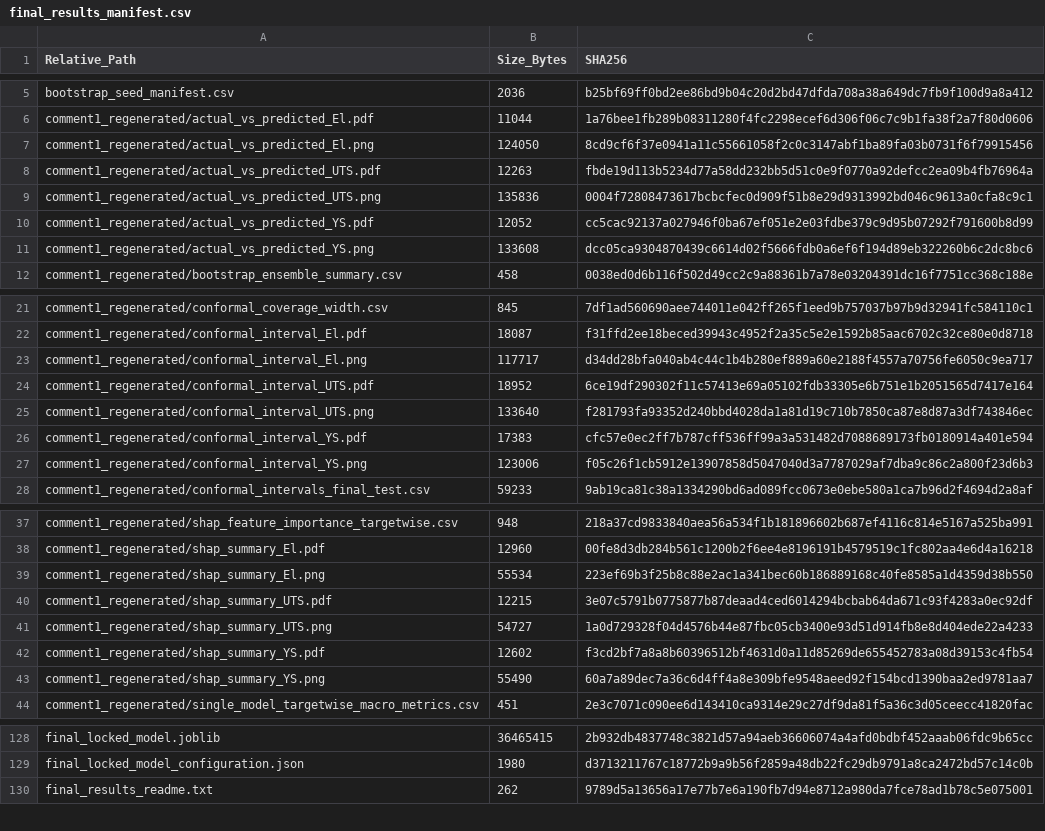
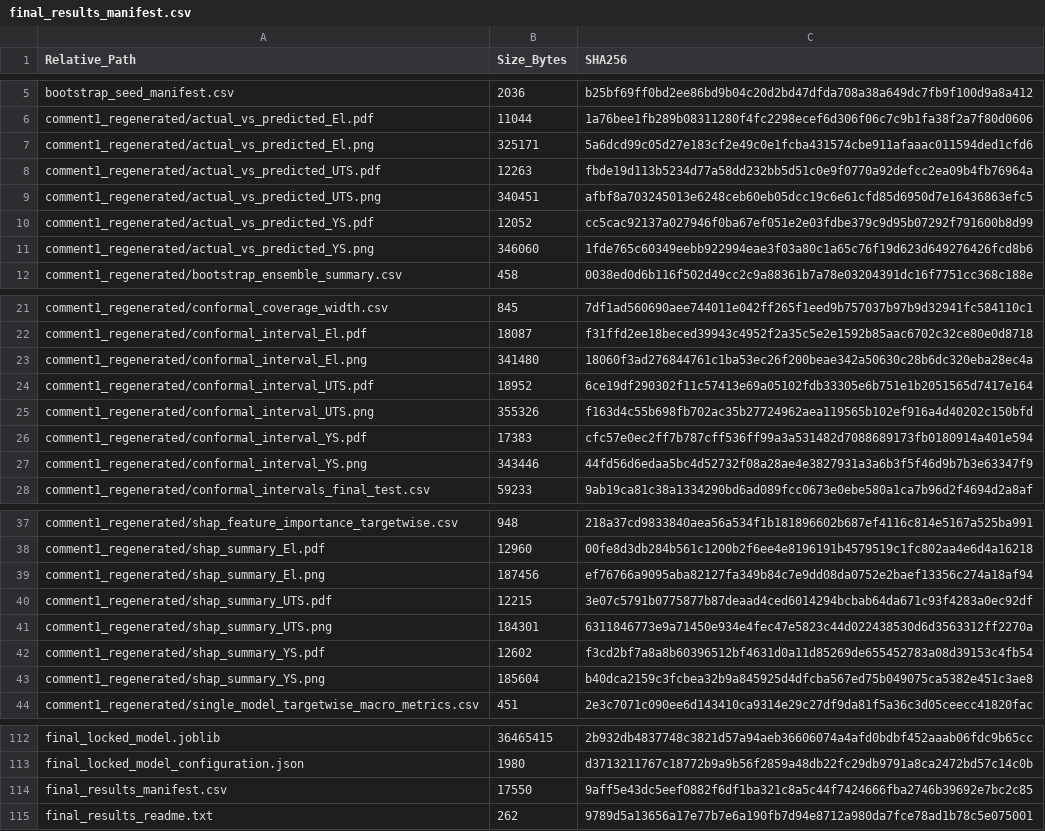
Before and after one commit to mskrcnis/al-alloy-data-code, a CSV file: outputs/k12_continuation/final_results_manifest.csv, drawn as a sheet; only a part is shown, gaps mark what is left out; the diff covers the shown part only.

```diff
--- a/outputs/k12_continuation/final_results_manifest.csv
+++ b/outputs/k12_continuation/final_results_manifest.csv
@@ -6,7 +6,7 @@ bootstrap_seed_manifest.csv,2036,b25bf69ff0bd2ee86bd9b04c20d2bd47dfda708a38a649d
 comment1_regenerated/actual_vs_predicted_El.pdf,11044,1a76bee1fb289b08311280f4fc2298ecef6d306f06c7c9b1fa38f2a7f80d0606
-comment1_regenerated/actual_vs_predicted_El.png,124050,8cd9cf6f37e0941a11c55661058f2c0c3147abf1ba89fa03b0731f6f79915456
+comment1_regenerated/actual_vs_predicted_El.png,325171,5a6dcd99c05d27e183cf2e49c0e1fcba431574cbe911afaaac011594ded1cfd6
 comment1_regenerated/actual_vs_predicted_UTS.pdf,12263,fbde19d113b5234d77a58dd232bb5d51c0e9f0770a92defcc2ea09b4fb76964a
-comment1_regenerated/actual_vs_predicted_UTS.png,135836,0004f72808473617bcbcfec0d909f51b8e29d9313992bd046c9613a0cfa8c9c1
+comment1_regenerated/actual_vs_predicted_UTS.png,340451,afbf8a703245013e6248ceb60eb05dcc19c6e61cfd85d6950d7e16436863efc5
 comment1_regenerated/actual_vs_predicted_YS.pdf,12052,cc5cac92137a027946f0ba67ef051e2e03fdbe379c9d95b07292f791600b8d99
-comment1_regenerated/actual_vs_predicted_YS.png,133608,dcc05ca9304870439c6614d02f5666fdb0a6ef6f194d89eb322260b6c2dc8bc6
+comment1_regenerated/actual_vs_predicted_YS.png,346060,1fde765c60349eebb922994eae3f03a80c1a65c76f19d623d649276426fcd8b6
 comment1_regenerated/bootstrap_ensemble_summary.csv,458,0038ed0d6b116f502d49cc2c9a88361b7a78e03204391dc16f7751cc368c188e
@@ -22,7 +22,7 @@ comment1_regenerated/conformal_coverage_width.csv,845,7df1ad560690aee744011e042f
 comment1_regenerated/conformal_interval_El.pdf,18087,f31ffd2ee18beced39943c4952f2a35c5e2e1592b85aac6702c32ce80e0d8718
-comment1_regenerated/conformal_interval_El.png,117717,d34dd28bfa040ab4c44c1b4b280ef889a60e2188f4557a70756fe6050c9ea717
+comment1_regenerated/conformal_interval_El.png,341480,18060f3ad276844761c1ba53ec26f200beae342a50630c28b6dc320eba28ec4a
 comment1_regenerated/conformal_interval_UTS.pdf,18952,6ce19df290302f11c57413e69a05102fdb33305e6b751e1b2051565d7417e164
-comment1_regenerated/conformal_interval_UTS.png,133640,f281793fa93352d240bbd4028da1a81d19c710b7850ca87e8d87a3df743846ec
+comment1_regenerated/conformal_interval_UTS.png,355326,f163d4c55b698fb702ac35b27724962aea119565b102ef916a4d40202c150bfd
 comment1_regenerated/conformal_interval_YS.pdf,17383,cfc57e0ec2ff7b787cff536ff99a3a531482d7088689173fb0180914a401e594
-comment1_regenerated/conformal_interval_YS.png,123006,f05c26f1cb5912e13907858d5047040d3a7787029af7dba9c86c2a800f23d6b3
+comment1_regenerated/conformal_interval_YS.png,343446,44fd56d6edaa5bc4d52732f08a28ae4e3827931a3a6b3f5f46d9b7b3e63347f9
 comment1_regenerated/conformal_intervals_final_test.csv,59233,9ab19ca81c38a1334290bd6ad089fcc0673e0ebe580a1ca7b96d2f4694d2a8af
@@ -38,7 +38,7 @@ comment1_regenerated/shap_feature_importance_targetwise.csv,948,218a37cd9833840a
 comment1_regenerated/shap_summary_El.pdf,12960,00fe8d3db284b561c1200b2f6ee4e8196191b4579519c1fc802aa4e6d4a16218
-comment1_regenerated/shap_summary_El.png,55534,223ef69b3f25b8c88e2ac1a341bec60b186889168c40fe8585a1d4359d38b550
+comment1_regenerated/shap_summary_El.png,187456,ef76766a9095aba82127fa349b84c7e9dd08da0752e2baef13356c274a18af94
 comment1_regenerated/shap_summary_UTS.pdf,12215,3e07c5791b0775877b87deaad4ced6014294bcbab64da671c93f4283a0ec92df
-comment1_regenerated/shap_summary_UTS.png,54727,1a0d729328f04d4576b44e87fbc05cb3400e93d51d914fb8e8d404ede22a4233
+comment1_regenerated/shap_summary_UTS.png,184301,6311846773e9a71450e934e4fec47e5823c44d022438530d6d3563312ff2270a
 comment1_regenerated/shap_summary_YS.pdf,12602,f3cd2bf7a8a8b60396512bf4631d0a11d85269de655452783a08d39153c4fb54
-comment1_regenerated/shap_summary_YS.png,55490,60a7a89dec7a36c6d4ff4a8e309bfe9548aeed92f154bcd1390baa2ed9781aa7
+comment1_regenerated/shap_summary_YS.png,185604,b40dca2159c3fcbea32b9a845925d4dfcba567ed75b049075ca5382e451c3ae8
 comment1_regenerated/single_model_targetwise_macro_metrics.csv,451,2e3c7071c090ee6d143410ca9314e29c27df9da81f5a36c3d05ceecc41820fac
@@ -129,2 +113,3 @@ final_locked_model.joblib,36465415,2b932db4837748c3821d57a94aeb36606074a4afd0bdb
 final_locked_model_configuration.json,1980,d3713211767c18772b9a9b56f2859a48db22fc29db9791a8ca2472bd57c14c0b
+final_results_manifest.csv,17550,9aff5e43dc5eef0882f6df1ba321c8a5c44f7424666fba2746b39692e7bc2c85
 final_results_readme.txt,262,9789d5a13656a17e77b7e6a190fb7d94e8712a980da7fce78ad1b78c5e075001
```
Also changed, not shown: 21 removed rows elsewhere in this file, environment/package_file_manifest.csv, 14 other files.
